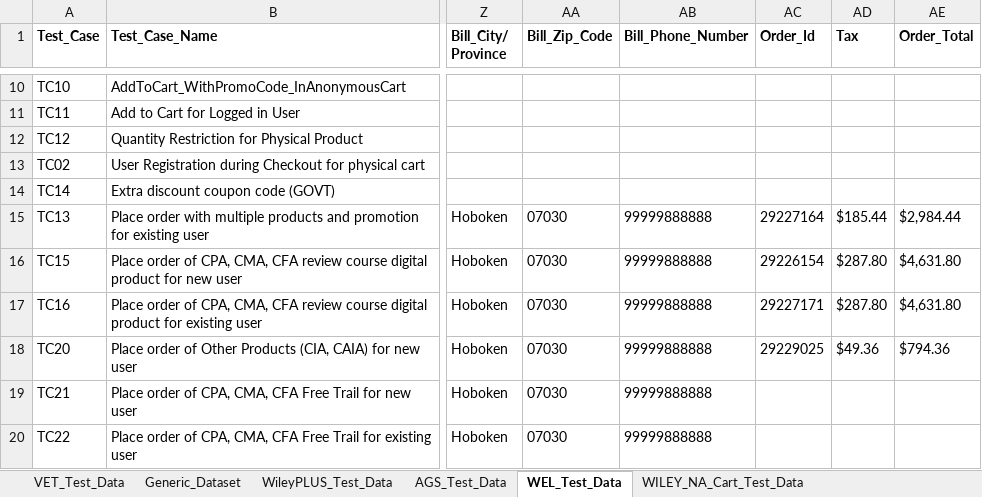
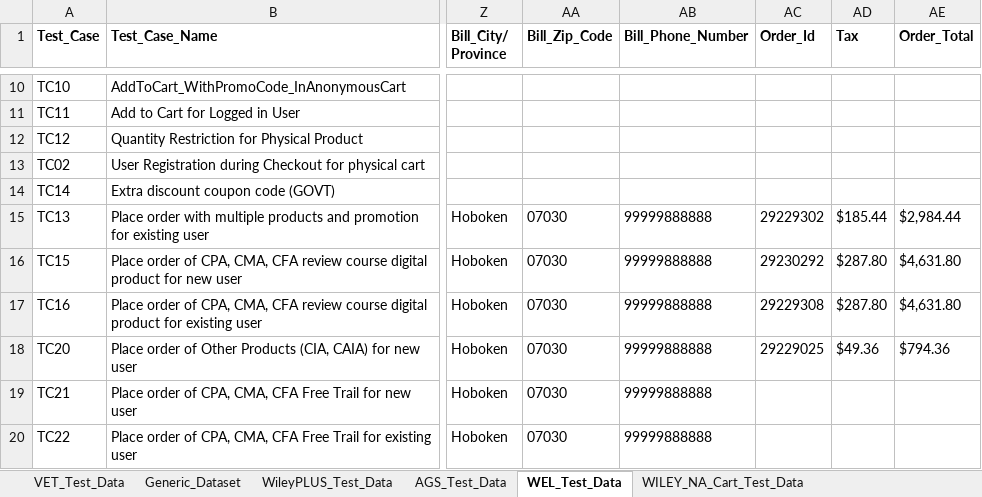
Before and after one commit to gsaha99/Ecommerce_QA, an Excel workbook: Test Data/Automation_Datasheet.xlsx, sheet WEL_Test_Data, drawn as a sheet; only a part is shown, gaps mark what is left out; values as stored, in another font and other column widths than the file's, no borders; the diff names each change by its address in the sheet, - before the commit and + after, or states it on an @@ line.

Commit message:
WEL Changes related to price validation in PDP and Order Review

```diff
--- a/Test Data/Automation_Datasheet.xlsx (sheet WEL_Test_Data)
+++ b/Test Data/Automation_Datasheet.xlsx (sheet WEL_Test_Data)
-AC15 (Order_Id): 29227164
+AC15 (Order_Id): 29229302
-AC16 (Order_Id): 29226154
+AC16 (Order_Id): 29230292
-AC17 (Order_Id): 29227171
+AC17 (Order_Id): 29229308
```
Also changed, not shown: sheet WILEY_NA_Cart_Test_Data, 16 other files.
